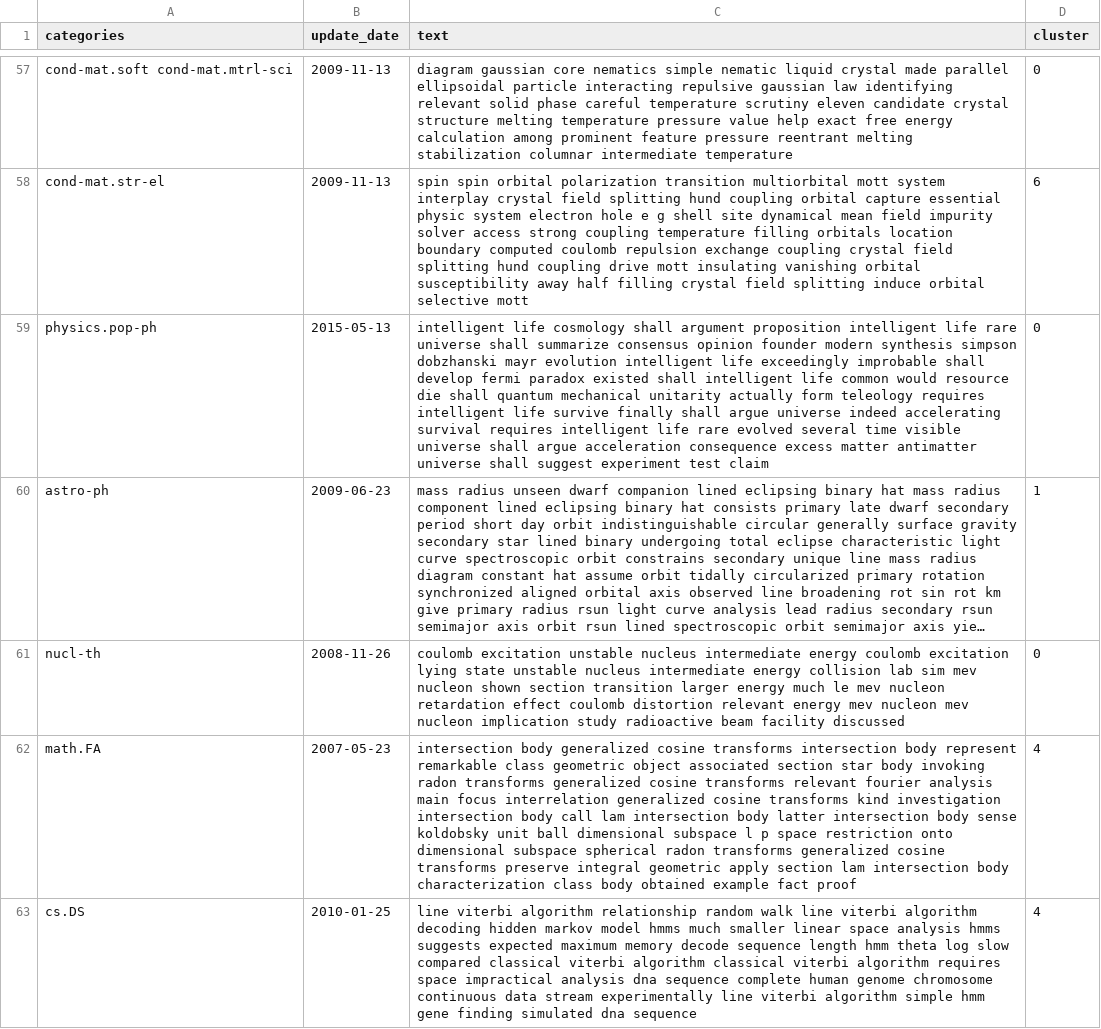
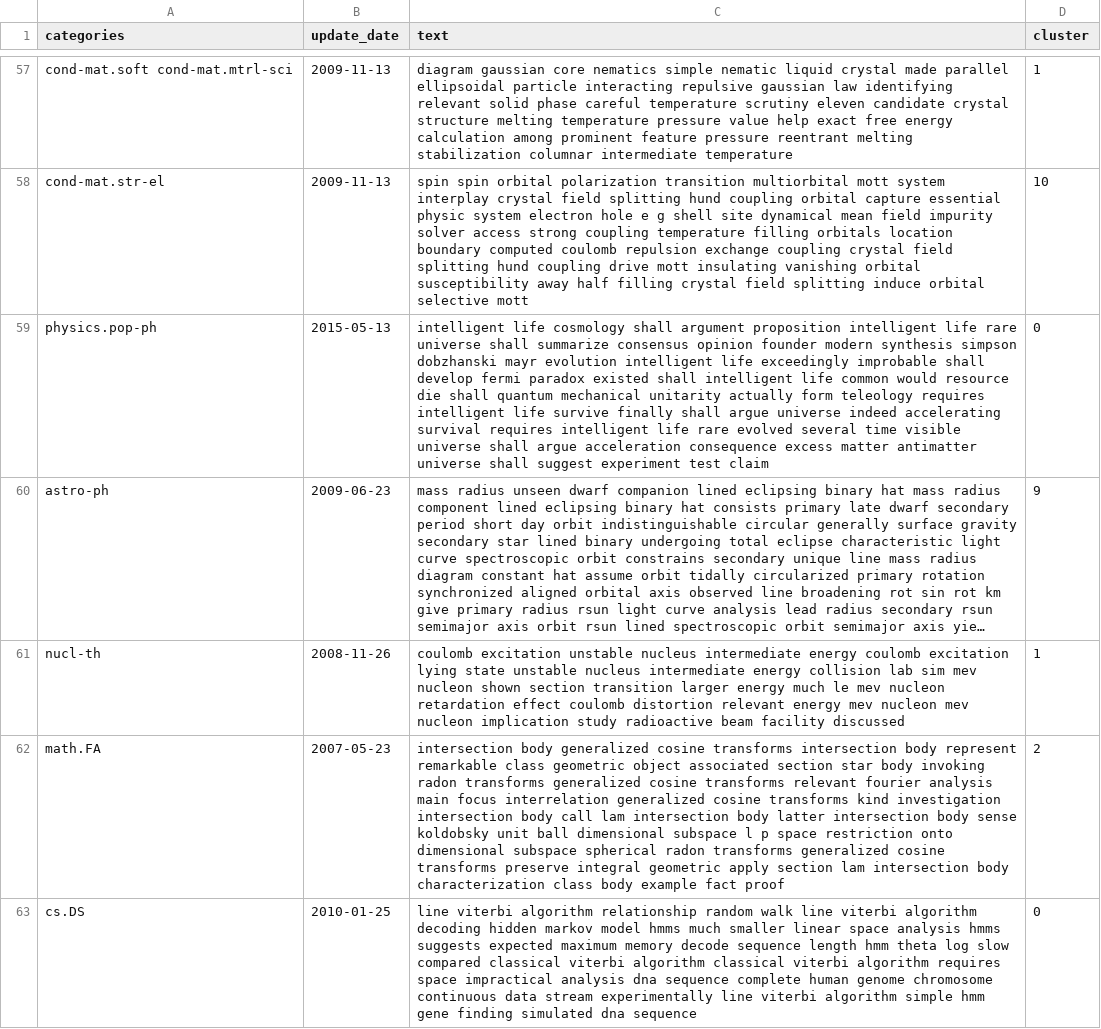
Before and after one commit to mohamadsolouki/Scientific-Trend-Analysis, a CSV file: data/data_clustered_sample.csv, drawn as a sheet; only a part is shown, gaps mark what is left out; long unchanged cells end in …; the diff covers the shown part only; the diff names each change by its address in the sheet, - before the commit and + after, or states it on an @@ line.

```diff
--- a/data/data_clustered_sample.csv
+++ b/data/data_clustered_sample.csv
-D57 (cluster): 0
+D57 (cluster): 1
-D58 (cluster): 6
+D58 (cluster): 10
-D60 (cluster): 1
+D60 (cluster): 9
-D61 (cluster): 0
+D61 (cluster): 1
-C62 (text): …class body obtained example fact…
+C62 (text): …class body example fact…
-D62 (cluster): 4
+D62 (cluster): 2
-D63 (cluster): 4
+D63 (cluster): 0
```
Also changed, not shown: 106 edited cells elsewhere in this file, 30 other files.
